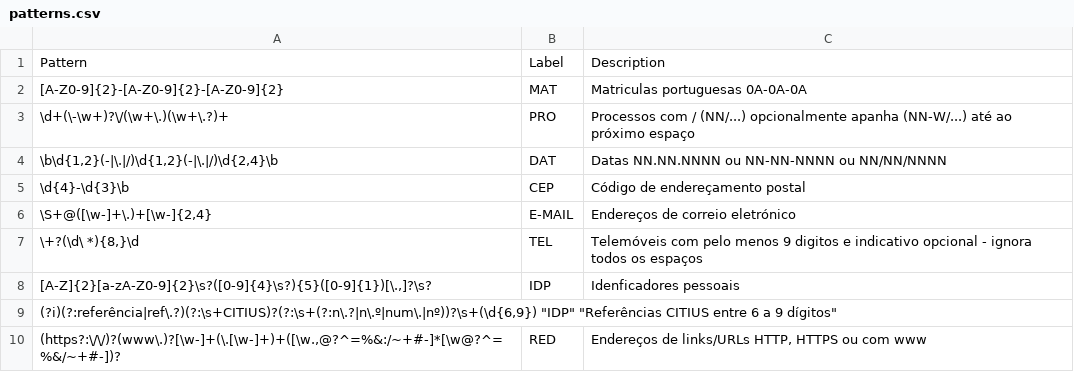
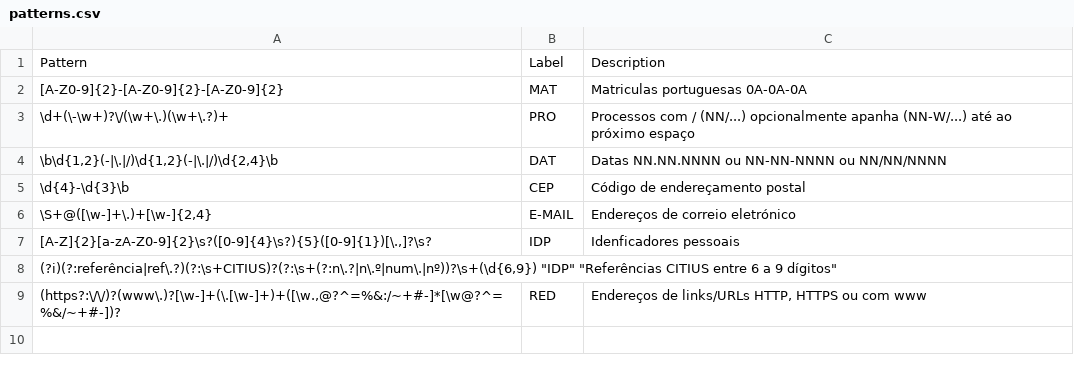
Before and after one commit to stjiris/anonimizador, a CSV file: src/regex/patterns.csv, drawn as a sheet; the diff names each change by its address in the sheet, - before the commit and + after, or states it on an @@ line.

Commit message:
TEL regex pattern removed, TEL will now be identified as IDP (by the new model)

```diff
--- a/src/regex/patterns.csv
+++ b/src/regex/patterns.csv
-row 7: \+?(\d\ *){8,}\d | TEL | Telemóveis com pelo menos 9 digitos e indicativo opcional - ignora todos os espaços
```
Also changed, not shown: 2 other files.
